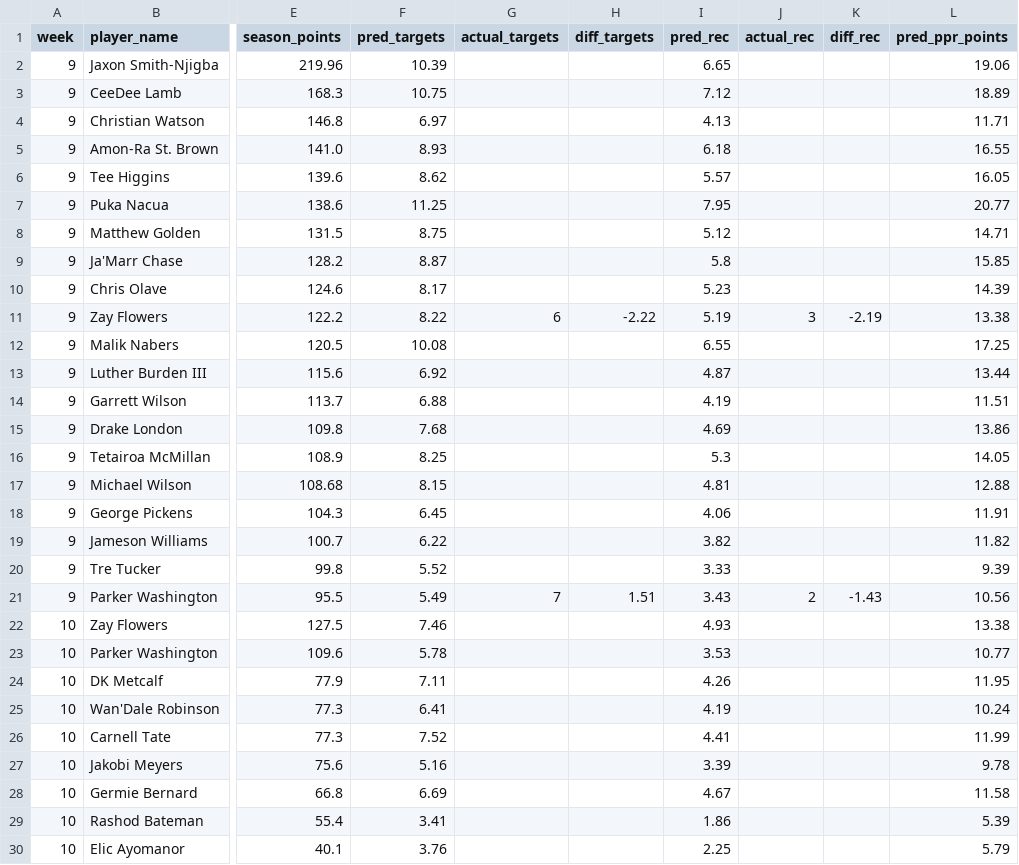
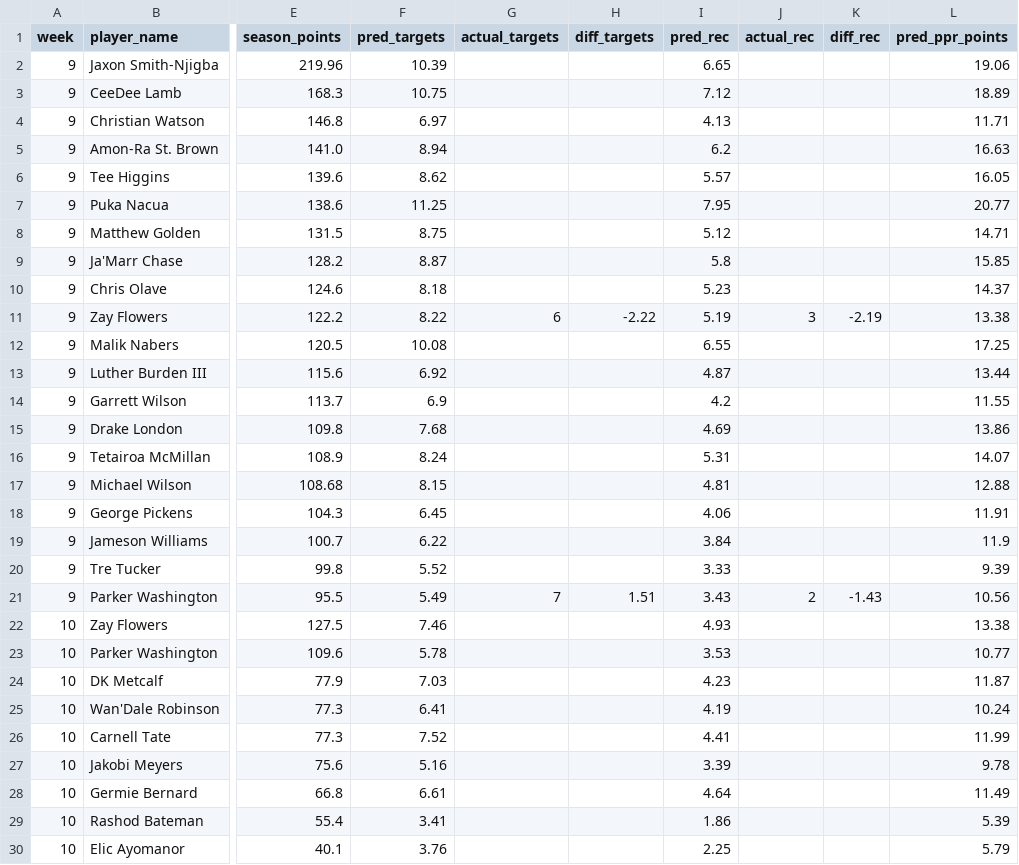
Before and after one commit to danieldelgado25/fantasy-web-app, a CSV file: backend/predictions/2026_review.csv, drawn as a sheet; only a part is shown, gaps mark what is left out; the diff covers the shown part only; the diff names each change by its address in the sheet, - before the commit and + after, or states it on an @@ line.

```diff
--- a/backend/predictions/2026_review.csv
+++ b/backend/predictions/2026_review.csv
-F5 (pred_targets): 8.93
+F5 (pred_targets): 8.94
-I5 (pred_rec): 6.18
+I5 (pred_rec): 6.2
-L5 (pred_ppr_points): 16.55
+L5 (pred_ppr_points): 16.63
-F10 (pred_targets): 8.17
+F10 (pred_targets): 8.18
-L10 (pred_ppr_points): 14.39
+L10 (pred_ppr_points): 14.37
-F14 (pred_targets): 6.88
+F14 (pred_targets): 6.9
-I14 (pred_rec): 4.19
+I14 (pred_rec): 4.2
-L14 (pred_ppr_points): 11.51
+L14 (pred_ppr_points): 11.55
-F16 (pred_targets): 8.25
+F16 (pred_targets): 8.24
-I16 (pred_rec): 5.3
+I16 (pred_rec): 5.31
-L16 (pred_ppr_points): 14.05
+L16 (pred_ppr_points): 14.07
-I19 (pred_rec): 3.82
+I19 (pred_rec): 3.84
-L19 (pred_ppr_points): 11.82
+L19 (pred_ppr_points): 11.9
-F24 (pred_targets): 7.11
+F24 (pred_targets): 7.03
-I24 (pred_rec): 4.26
+I24 (pred_rec): 4.23
-L24 (pred_ppr_points): 11.95
+L24 (pred_ppr_points): 11.87
-F28 (pred_targets): 6.69
+F28 (pred_targets): 6.61
-I28 (pred_rec): 4.67
+I28 (pred_rec): 4.64
-L28 (pred_ppr_points): 11.58
+L28 (pred_ppr_points): 11.49
```
Also changed, not shown: 9 edited cells elsewhere in this file, backend/predictions/2026.csv, 3 other files.
